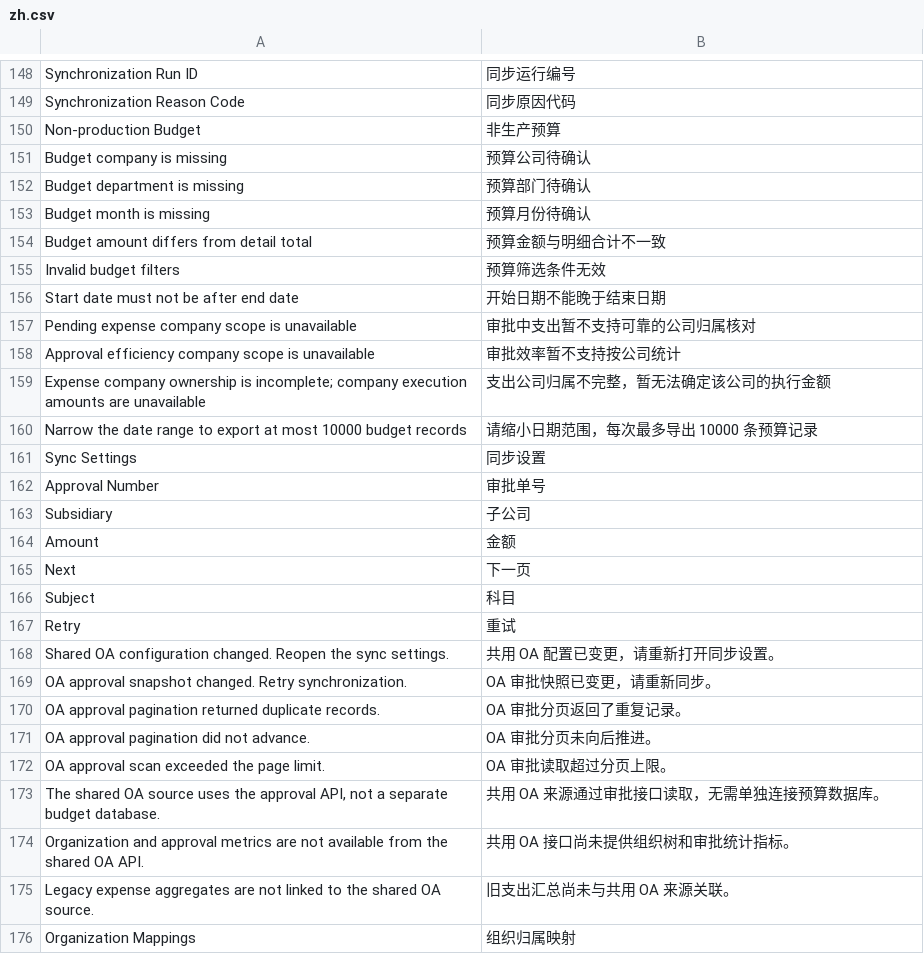
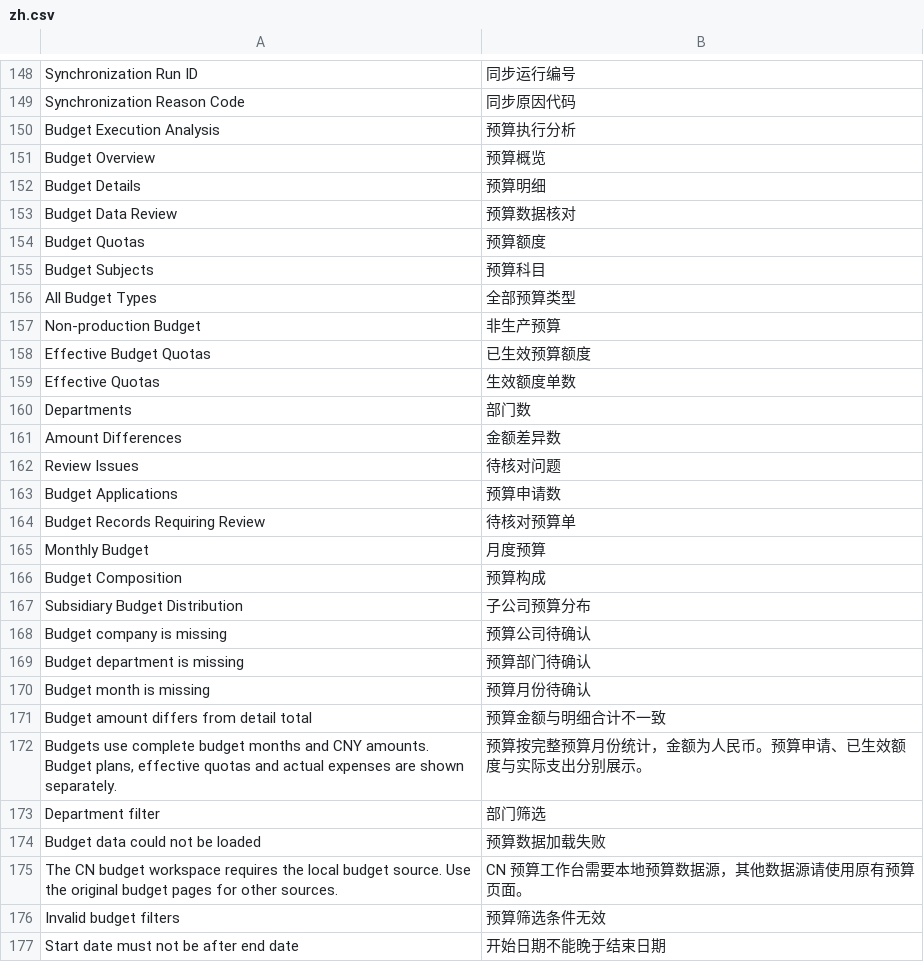
Before and after one commit to yueweiit/deeplinkerp-budget, a CSV file: budget/translations/zh.csv, drawn as a sheet; only a part is shown, gaps mark what is left out; the shorter side is filled out with more unchanged rows; the diff covers the shown part only; the diff names each change by its address in the sheet, - before the commit and + after, or states it on an @@ line.

```diff
--- a/budget/translations/zh.csv
+++ b/budget/translations/zh.csv
+row 150: Budget Execution Analysis | 预算执行分析
+row 151: Budget Overview | 预算概览
+row 152: Budget Details | 预算明细
+row 153: Budget Data Review | 预算数据核对
+row 154: Budget Quotas | 预算额度
+row 155: Budget Subjects | 预算科目
+row 156: All Budget Types | 全部预算类型
+row 158: Effective Budget Quotas | 已生效预算额度
+row 159: Effective Quotas | 生效额度单数
+row 160: Departments | 部门数
+row 161: Amount Differences | 金额差异数
+row 162: Review Issues | 待核对问题
+row 163: Budget Applications | 预算申请数
+row 164: Budget Records Requiring Review | 待核对预算单
+row 165: Monthly Budget | 月度预算
+row 166: Budget Composition | 预算构成
+row 167: Subsidiary Budget Distribution | 子公司预算分布
+row 172: Budgets use complete budget months and CNY amounts. Budget plans, effective quotas and actual expenses are shown separately. | 预算按完整预算月份统计，金额为人民币。预算申请、已生效额度与实际支出分别展示。
+row 173: Department filter | 部门筛选
+row 174: Budget data could not be loaded | 预算数据加载失败
+row 175: The CN budget workspace requires the local budget source. Use the original budget pages for other sources. | CN 预算工作台需要本地预算数据源，其他数据源请使用原有预算页面。
```
Also changed, not shown: 36 added rows elsewhere in this file, budget/translations/es.csv, 16 other files.
